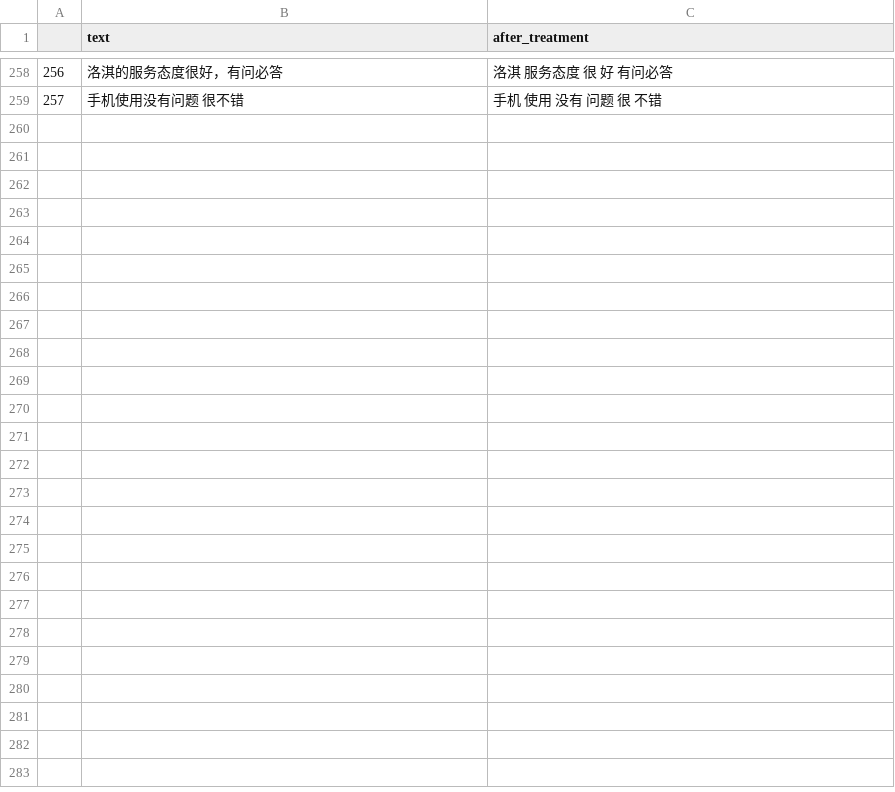
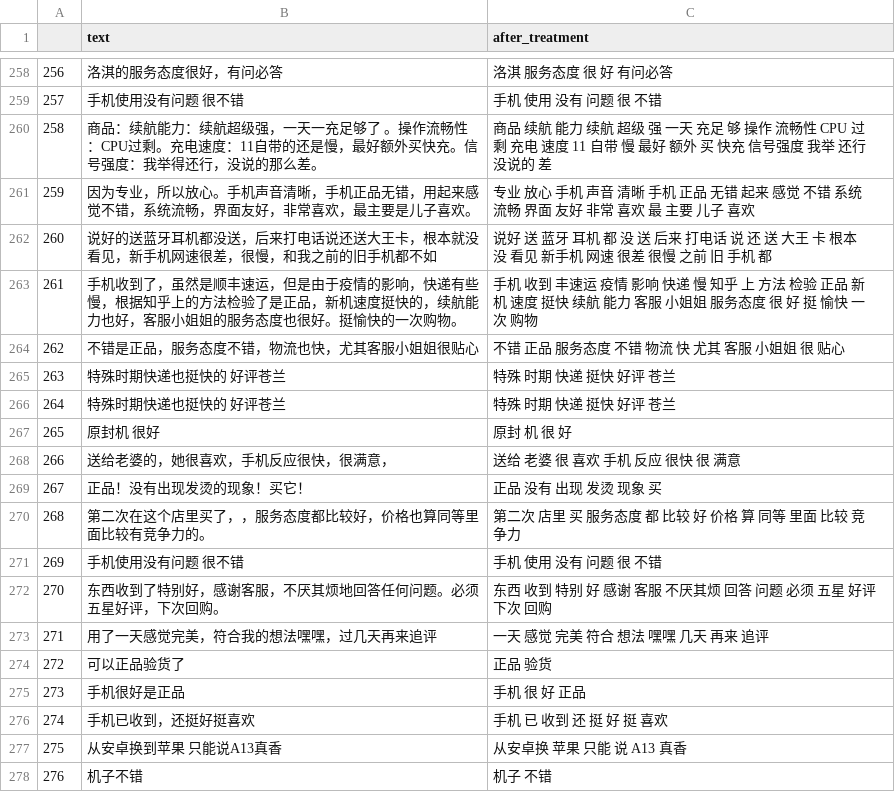
Before and after one commit to virgoC0der/SentimentAnalysisOfProductReview, a CSV file: review_crawler/review.csv, drawn as a sheet; only a part is shown, gaps mark what is left out; the diff covers the shown part only; the diff names each change by its address in the sheet, - before the commit and + after, or states it on an @@ line.

```diff
--- a/review_crawler/review.csv
+++ b/review_crawler/review.csv
+row 260: 258 | 商品：续航能力：续航超级强，一天一充足够了 。操作流畅性：CPU过剩。充电速度：11自带的还是慢，最好额外买快充。信号强度：我举得还行，没说的那么差。 | 商品 续航 能力 续航 超级 强 一天 充足 够 操作 流畅性 CPU 过剩 充电 速度 11 自带 慢 最好 额外 买 快充 信号强度 我举 还行 没说的 差
+row 261: 259 | 因为专业，所以放心。手机声音清晰，手机正品无错，用起来感觉不错，系统流畅，界面友好，非常喜欢，最主要是儿子喜欢。 | 专业 放心 手机 声音 清晰 手机 正品 无错 起来 感觉 不错 系统 流畅 界面 友好 非常 喜欢 最 主要 儿子 喜欢
+row 262: 260 | 说好的送蓝牙耳机都没送，后来打电话说还送大王卡，根本就没看见，新手机网速很差，很慢，和我之前的旧手机都不如 | 说好 送 蓝牙 耳机 都 没 送 后来 打电话 说 还 送 大王 卡 根本 没 看见 新手机 网速 很差 很慢 之前 旧 手机 都
+row 263: 261 | 手机收到了，虽然是顺丰速运，但是由于疫情的影响，快递有些慢，根据知乎上的方法检验了是正品，新机速度挺快的，续航能力也好，客服小姐姐的服务态度也很好。挺愉快的一次购物。 | 手机 收到 丰速运 疫情 影响 快递 慢 知乎 上 方法 检验 正品 新机 速度 挺快 续航 能力 客服 小姐姐 服务态度 很 好 挺 愉快 一次 购物
+row 264: 262 | 不错是正品，服务态度不错，物流也快，尤其客服小姐姐很贴心 | 不错 正品 服务态度 不错 物流 快 尤其 客服 小姐姐 很 贴心
+row 265: 263 | 特殊时期快递也挺快的 好评苍兰 | 特殊 时期 快递 挺快 好评 苍兰
+row 266: 264 | 特殊时期快递也挺快的 好评苍兰 | 特殊 时期 快递 挺快 好评 苍兰
+row 267: 265 | 原封机 很好 | 原封 机 很 好
+row 268: 266 | 送给老婆的，她很喜欢，手机反应很快，很满意， | 送给 老婆 很 喜欢 手机 反应 很快 很 满意
+row 269: 267 | 正品！没有出现发烫的现象！买它！ | 正品 没有 出现 发烫 现象 买
+row 270: 268 | 第二次在这个店里买了，，服务态度都比较好，价格也算同等里面比较有竞争力的。 | 第二次 店里 买 服务态度 都 比较 好 价格 算 同等 里面 比较 竞争力
+row 271: 269 | 手机使用没有问题 很不错 | 手机 使用 没有 问题 很 不错
+row 272: 270 | 东西收到了特别好，感谢客服，不厌其烦地回答任何问题。必须五星好评，下次回购。 | 东西 收到 特别 好 感谢 客服 不厌其烦 回答 问题 必须 五星 好评 下次 回购
+row 273: 271 | 用了一天感觉完美，符合我的想法嘿嘿，过几天再来追评 | 一天 感觉 完美 符合 想法 嘿嘿 几天 再来 追评
+row 274: 272 | 可以正品验货了 | 正品 验货
+row 275: 273 | 手机很好是正品 | 手机 很 好 正品
+row 276: 274 | 手机已收到，还挺好挺喜欢 | 手机 已 收到 还 挺 好 挺 喜欢
+row 277: 275 | 从安卓换到苹果 只能说A13真香 | 从安卓换 苹果 只能 说 A13 真香
+row 278: 276 | 机子不错 | 机子 不错
```
Also changed, not shown: 21 added rows and 4 edited cells elsewhere in this file, 2 other files.
